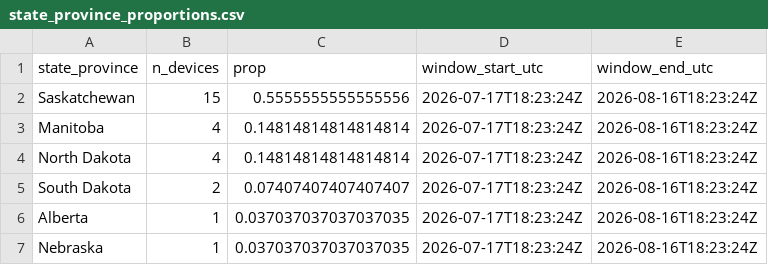
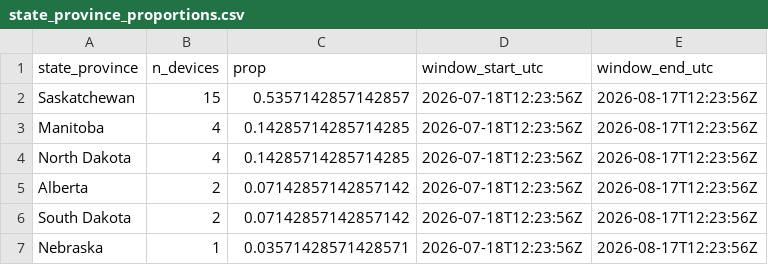
Before and after one commit to askrenr/TransmitterUpdate, a CSV file: docs/data/state_province_proportions.csv, drawn as a sheet.

```diff
--- a/docs/data/state_province_proportions.csv
+++ b/docs/data/state_province_proportions.csv
@@ -1,7 +1,7 @@
 state_province,n_devices,prop,window_start_utc,window_end_utc
-Saskatchewan,15,0.5555555555555556,2026-07-17T18:23:24Z,2026-08-16T18:23:24Z
-Manitoba,4,0.14814814814814814,2026-07-17T18:23:24Z,2026-08-16T18:23:24Z
-North Dakota,4,0.14814814814814814,2026-07-17T18:23:24Z,2026-08-16T18:23:24Z
-South Dakota,2,0.07407407407407407,2026-07-17T18:23:24Z,2026-08-16T18:23:24Z
-Alberta,1,0.037037037037037035,2026-07-17T18:23:24Z,2026-08-16T18:23:24Z
-Nebraska,1,0.037037037037037035,2026-07-17T18:23:24Z,2026-08-16T18:23:24Z
+Saskatchewan,15,0.5357142857142857,2026-07-18T12:23:56Z,2026-08-17T12:23:56Z
+Manitoba,4,0.14285714285714285,2026-07-18T12:23:56Z,2026-08-17T12:23:56Z
+North Dakota,4,0.14285714285714285,2026-07-18T12:23:56Z,2026-08-17T12:23:56Z
+Alberta,2,0.07142857142857142,2026-07-18T12:23:56Z,2026-08-17T12:23:56Z
+South Dakota,2,0.07142857142857142,2026-07-18T12:23:56Z,2026-08-17T12:23:56Z
+Nebraska,1,0.03571428571428571,2026-07-18T12:23:56Z,2026-08-17T12:23:56Z
```
Also changed, not shown: docs/data/device_migration_metrics.csv, docs/data/device_state_province.csv, 5 other files.
